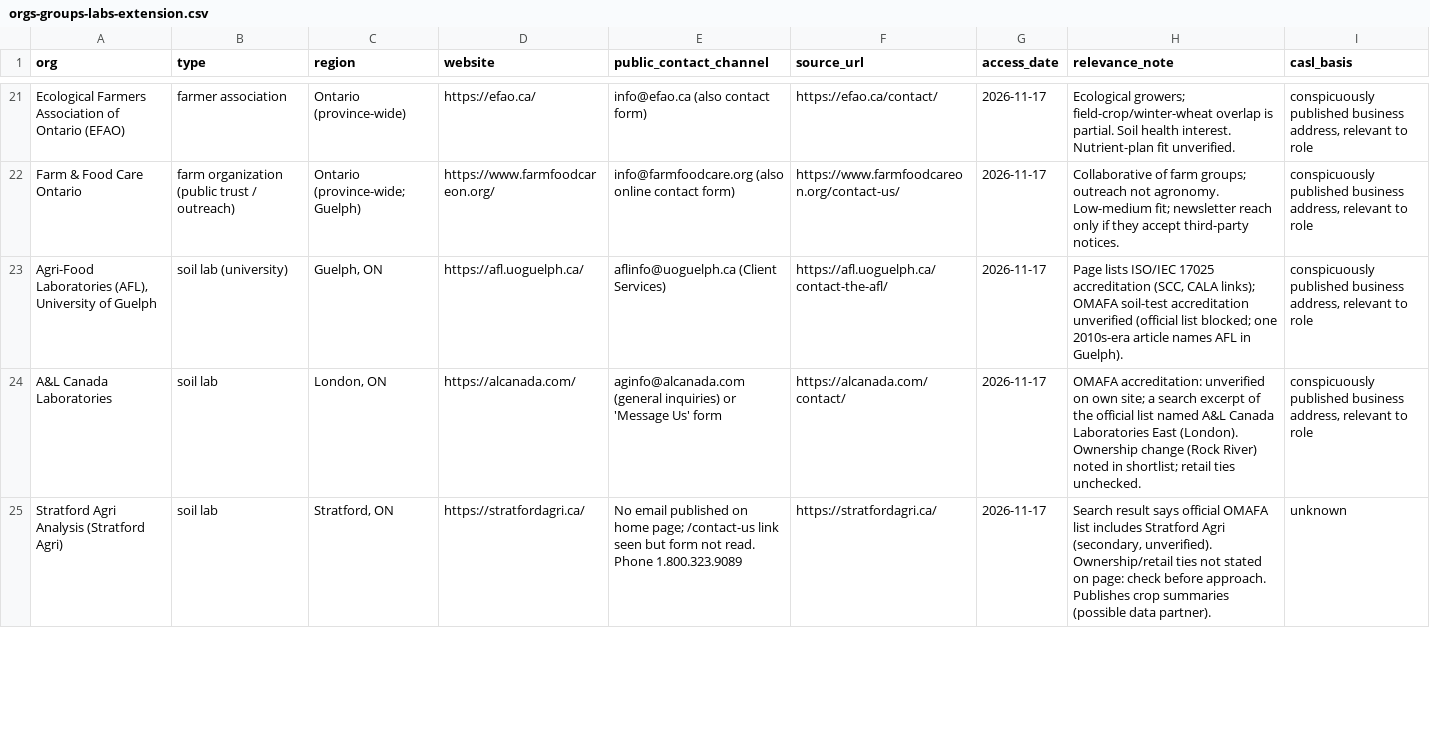
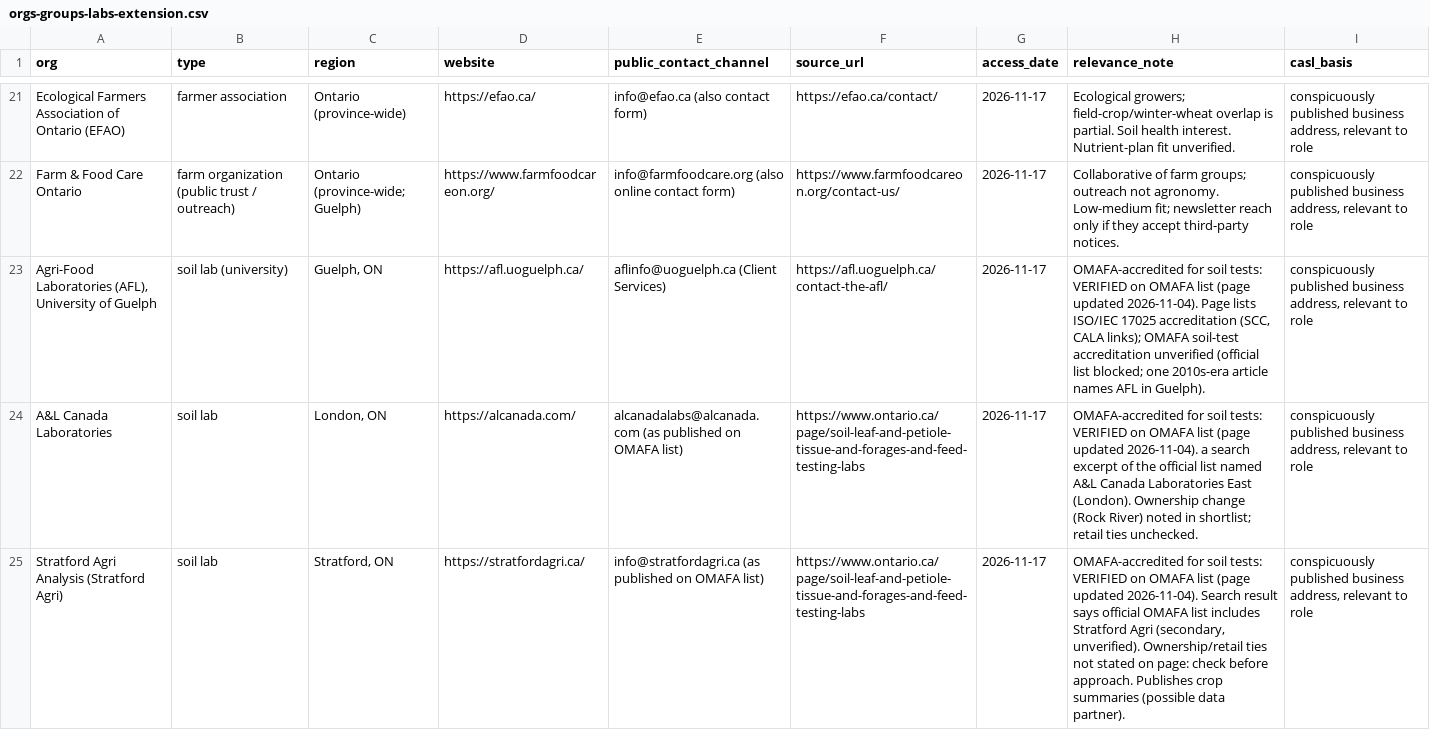
Before and after one commit to farjadp/cloverproof, a CSV file: docs/growth/prospects/orgs-groups-labs-extension.csv, drawn as a sheet; only a part is shown, gaps mark what is left out; the diff covers the shown part only.

```diff
--- a/docs/growth/prospects/orgs-groups-labs-extension.csv
+++ b/docs/growth/prospects/orgs-groups-labs-extension.csv
@@ -22,4 +22,4 @@ Ecological Farmers Association of Ontario (EFAO),farmer association,Ontario (pro
 Farm & Food Care Ontario,farm organization (public trust / outreach),Ontario (province-wide; Guelph),https://www.farmfoodcareon.org/,info@farmfoodcare.org (also online contact form),https://www.farmfoodcareon.org/contact-us/,2026-11-17,Collaborative of farm groups; outreach not agronomy. Low-medium fit; newsletter reach only if they accept third-party notices.,"conspicuously published business address, relevant to role"
-"Agri-Food Laboratories (AFL), University of Guelph",soil lab (university),"Guelph, ON",https://afl.uoguelph.ca/,aflinfo@uoguelph.ca (Client Services),https://afl.uoguelph.ca/contact-the-afl/,2026-11-17,"Page lists ISO/IEC 17025 accreditation (SCC, CALA links); OMAFA soil-test accreditation unverified (official list blocked; one 2010s-era article names AFL in Guelph).","conspicuously published business address, relevant to role"
-A&L Canada Laboratories,soil lab,"London, ON",https://alcanada.com/,aginfo@alcanada.com (general inquiries) or 'Message Us' form,https://alcanada.com/contact/,2026-11-17,OMAFA accreditation: unverified on own site; a search excerpt of the official list named A&L Canada Laboratories East (London). Ownership change (Rock River) noted in shortlist; retail ties unchecked.,"conspicuously published business address, relevant to role"
-Stratford Agri Analysis (Stratford Agri),soil lab,"Stratford, ON",https://stratfordagri.ca/,No email published on home page; /contact-us link seen but form not read. Phone 1.800.323.9089,https://stratfordagri.ca/,2026-11-17,"Search result says official OMAFA list includes Stratford Agri (secondary, unverified). Ownership/retail ties not stated on page: check before approach. Publishes crop summaries (possible data partner).",unknown
+"Agri-Food Laboratories (AFL), University of Guelph",soil lab (university),"Guelph, ON",https://afl.uoguelph.ca/,aflinfo@uoguelph.ca (Client Services),https://afl.uoguelph.ca/contact-the-afl/,2026-11-17,"OMAFA-accredited for soil tests: VERIFIED on OMAFA list (page updated 2026-11-04). Page lists ISO/IEC 17025 accreditation (SCC, CALA links); OMAFA soil-test accreditation unverified (official list blocked; one 2010s-era article names AFL in Guelph).","conspicuously published business address, relevant to role"
+A&L Canada Laboratories,soil lab,"London, ON",https://alcanada.com/,alcanadalabs@alcanada.com (as published on OMAFA list),https://www.ontario.ca/page/soil-leaf-and-petiole-tissue-and-forages-and-feed-testing-labs,2026-11-17,OMAFA-accredited for soil tests: VERIFIED on OMAFA list (page updated 2026-11-04). a search excerpt of the official list named A&L Canada Laboratories East (London). Ownership change (Rock River) noted in shortlist; retail ties unchecked.,"conspicuously published business address, relevant to role"
+Stratford Agri Analysis (Stratford Agri),soil lab,"Stratford, ON",https://stratfordagri.ca/,info@stratfordagri.ca (as published on OMAFA list),https://www.ontario.ca/page/soil-leaf-and-petiole-tissue-and-forages-and-feed-testing-labs,2026-11-17,"OMAFA-accredited for soil tests: VERIFIED on OMAFA list (page updated 2026-11-04). Search result says official OMAFA list includes Stratford Agri (secondary, unverified). Ownership/retail ties not stated on page: check before approach. Publishes crop summaries (possible data partner).","conspicuously published business address, relevant to role"
```
Also changed, not shown: 3 added rows and 5 edited cells elsewhere in this file, 3 other files.
